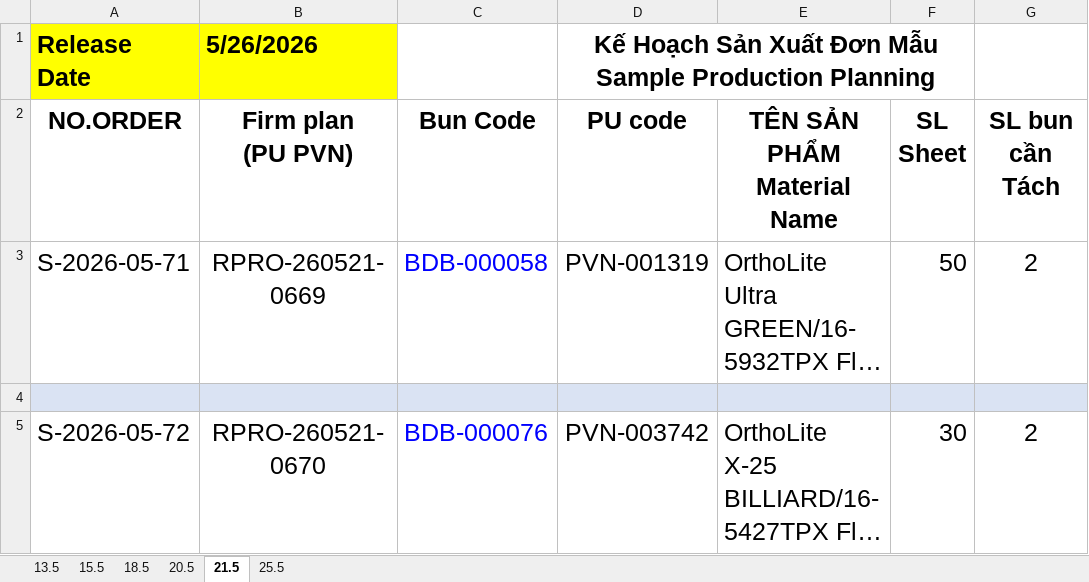
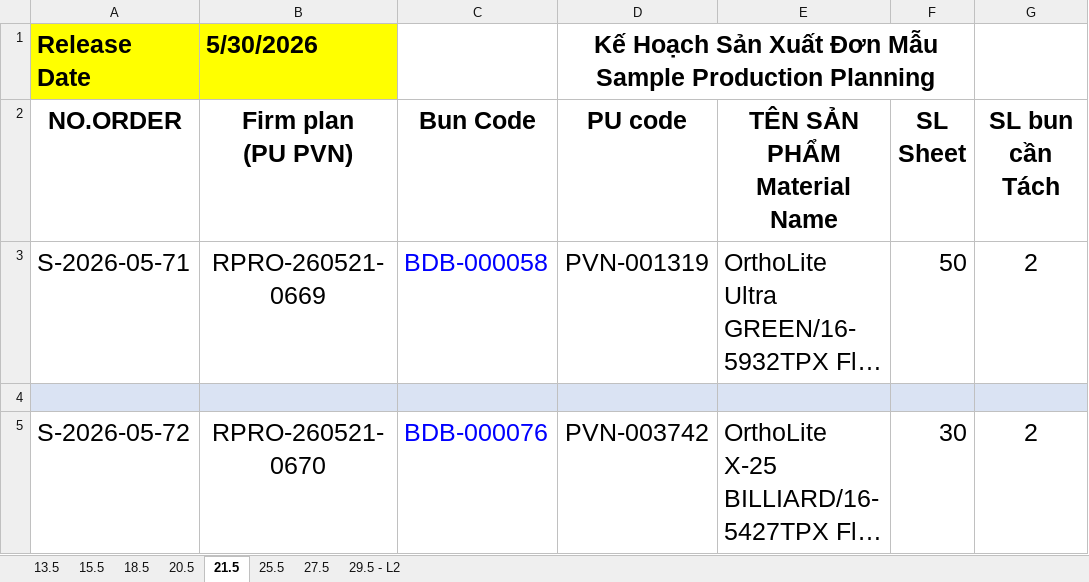
Before and after one commit to lam231095/DailyFoamingReport, an Excel workbook: Kế hoach sản xuất Sample.xlsx, sheet 21.5, drawn as a sheet; only a part is shown; long unchanged cells end in …; values as stored, in another font and other column widths than the file's, no borders; conditional formats not drawn; the diff names each change by its address in the sheet, - before the commit and + after, or states it on an @@ line.

```diff
--- a/Kế hoach sản xuất Sample.xlsx (sheet 21.5)
+++ b/Kế hoach sản xuất Sample.xlsx (sheet 21.5)
+sheet tab: 27.5
+sheet tab: 29.5 - L2
-B1: 5/26/2026
+B1: 5/30/2026
```
Also changed, not shown: sheet 18.5, sheet 20.5, sheet 15.5, sheet 25.5, DS Hiện tại bộ phận Foaming.xlsx, 1 other file.
